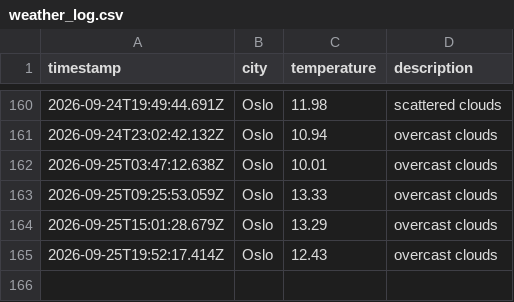
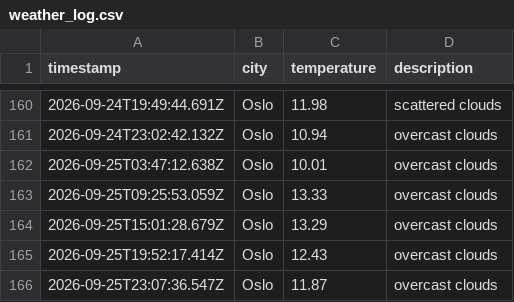
Before and after one commit to moniafavaro/weather_data_ops, a CSV file: data/weather_log.csv, drawn as a sheet; only a part is shown, gaps mark what is left out.

```diff
--- a/data/weather_log.csv
+++ b/data/weather_log.csv
@@ -165 +165,2 @@ timestamp,city,temperature,description
 2026-09-25T19:52:17.414Z,Oslo,12.43,overcast clouds
+2026-09-25T23:07:36.547Z,Oslo,11.87,overcast clouds
```
Also changed, not shown: 1 other file.
